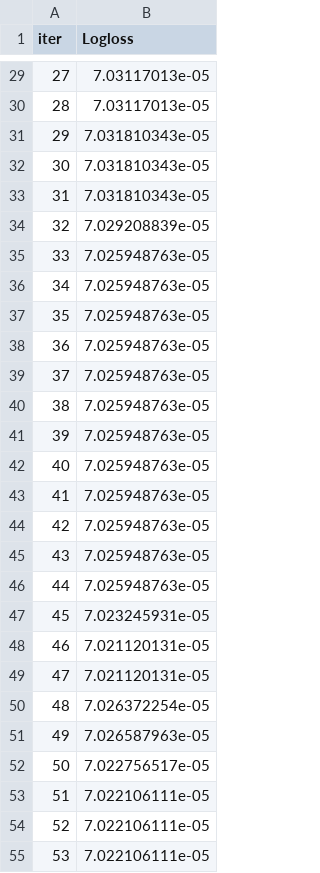
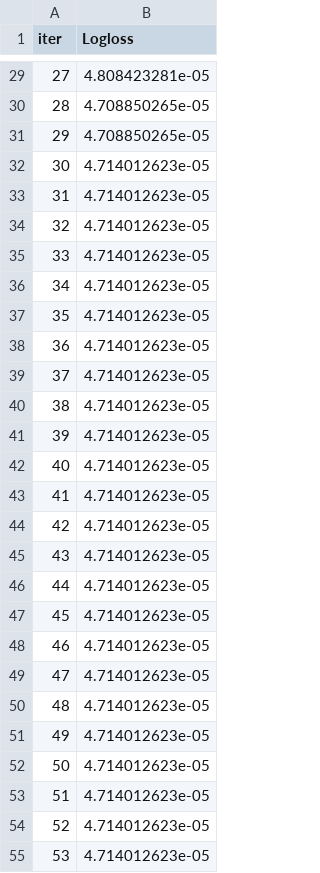
Before and after one commit to sinazb/DDOS-Analysis-BotIoT, a TSV file: notebooks/catboost_info/learn_error.tsv, drawn as a sheet; only a part is shown, gaps mark what is left out; the diff covers the shown part only.

```diff
--- a/notebooks/catboost_info/learn_error.tsv
+++ b/notebooks/catboost_info/learn_error.tsv
@@ -29,27 +29,27 @@ iter	Logloss
-27	7.03117013e-05
-28	7.03117013e-05
-29	7.031810343e-05
-30	7.031810343e-05
-31	7.031810343e-05
-32	7.029208839e-05
-33	7.025948763e-05
-34	7.025948763e-05
-35	7.025948763e-05
-36	7.025948763e-05
-37	7.025948763e-05
-38	7.025948763e-05
-39	7.025948763e-05
-40	7.025948763e-05
-41	7.025948763e-05
-42	7.025948763e-05
-43	7.025948763e-05
-44	7.025948763e-05
-45	7.023245931e-05
-46	7.021120131e-05
-47	7.021120131e-05
-48	7.026372254e-05
-49	7.026587963e-05
-50	7.022756517e-05
-51	7.022106111e-05
-52	7.022106111e-05
-53	7.022106111e-05
+27	4.808423281e-05
+28	4.708850265e-05
+29	4.708850265e-05
+30	4.714012623e-05
+31	4.714012623e-05
+32	4.714012623e-05
+33	4.714012623e-05
+34	4.714012623e-05
+35	4.714012623e-05
+36	4.714012623e-05
+37	4.714012623e-05
+38	4.714012623e-05
+39	4.714012623e-05
+40	4.714012623e-05
+41	4.714012623e-05
+42	4.714012623e-05
+43	4.714012623e-05
+44	4.714012623e-05
+45	4.714012623e-05
+46	4.714012623e-05
+47	4.714012623e-05
+48	4.714012623e-05
+49	4.714012623e-05
+50	4.714012623e-05
+51	4.714012623e-05
+52	4.714012623e-05
+53	4.714012623e-05
```
Also changed, not shown: 173 edited cells elsewhere in this file, notebooks/catboost_info/time_left.tsv, 6 other files.
